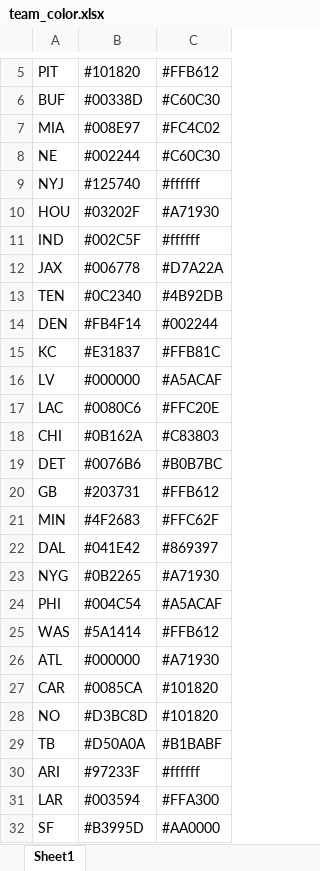
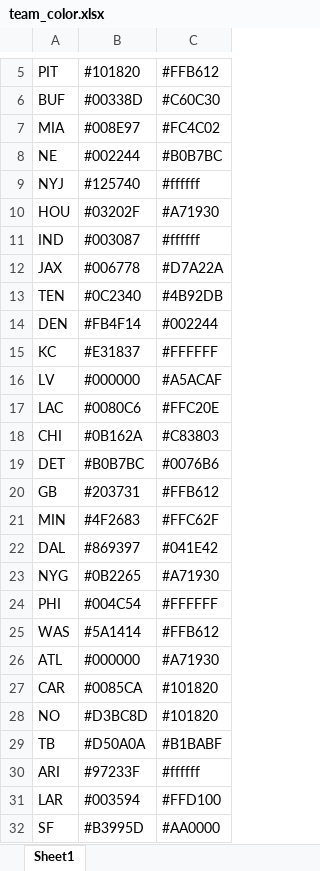
Before and after one commit to ST-JAX/jaguars-note, an Excel workbook: team_color.xlsx, sheet Sheet1, drawn as a sheet; only a part is shown, gaps mark what is left out; values as stored, in another font and other column widths than the file's, no cell formats; the diff names each change by its address in the sheet, - before the commit and + after, or states it on an @@ line.

Commit message:
Add files via upload
チームカラーを一部変更

```diff
--- a/team_color.xlsx (sheet Sheet1)
+++ b/team_color.xlsx (sheet Sheet1)
-C8: #C60C30
+C8: #B0B7BC
-B11: #002C5F
+B11: #003087
-C15: #FFB81C
+C15: #FFFFFF
-B19: #0076B6
+B19: #B0B7BC
-C19: #B0B7BC
+C19: #0076B6
-B22: #041E42
+B22: #869397
-C22: #869397
+C22: #041E42
-C24: #A5ACAF
+C24: #FFFFFF
-C31: #FFA300
+C31: #FFD100
```
Also changed, not shown: cell formats.
